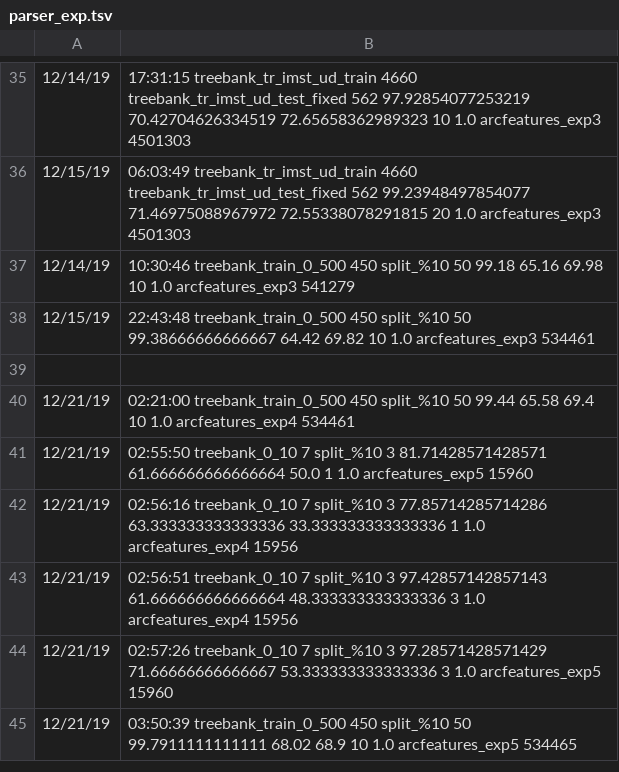
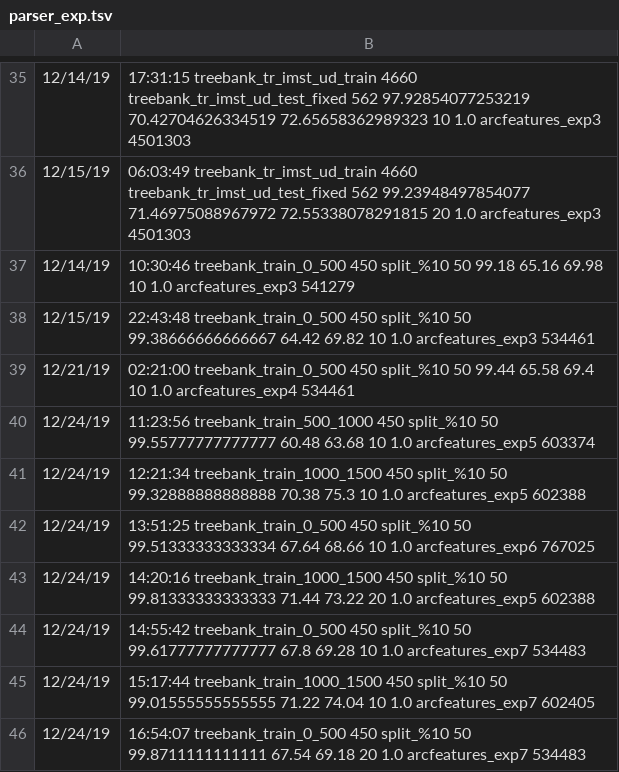
Before and after one commit to TolgaKayadelen/Neural_MSTParser, a TSV file: model/experiments/parser_exp.tsv, drawn as a sheet; only a part is shown, gaps mark what is left out; removed rows and columns are numbered as before the commit, all else as after; the diff names each change by its address in the sheet, - before the commit and + after, or states it on an @@ line.

```diff
--- a/model/experiments/parser_exp.tsv
+++ b/model/experiments/parser_exp.tsv
-row 39: (empty)
-row 41: 12/21/19 | 02:55:50 treebank_0_10 7 split_%10 3 81.71428571428571 61.666666666666664 50.0 1 1.0 arcfeatures_exp5 15960
-row 42: 12/21/19 | 02:56:16 treebank_0_10 7 split_%10 3 77.85714285714286 63.333333333333336 33.333333333333336 1 1.0 arcfeatures_exp4 15956
-row 43: 12/21/19 | 02:56:51 treebank_0_10 7 split_%10 3 97.42857142857143 61.666666666666664 48.333333333333336 3 1.0 arcfeatures_exp4 15956
-row 44: 12/21/19 | 02:57:26 treebank_0_10 7 split_%10 3 97.28571428571429 71.66666666666667 53.333333333333336 3 1.0 arcfeatures_exp5 15960
+row 40: 12/24/19 | 11:23:56 treebank_train_500_1000 450 split_%10 50 99.55777777777777 60.48 63.68 10 1.0 arcfeatures_exp5 603374
+row 41: 12/24/19 | 12:21:34 treebank_train_1000_1500 450 split_%10 50 99.32888888888888 70.38 75.3 10 1.0 arcfeatures_exp5 602388
+row 42: 12/24/19 | 13:51:25 treebank_train_0_500 450 split_%10 50 99.51333333333334 67.64 68.66 10 1.0 arcfeatures_exp6 767025
+row 43: 12/24/19 | 14:20:16 treebank_train_1000_1500 450 split_%10 50 99.81333333333333 71.44 73.22 20 1.0 arcfeatures_exp5 602388
+row 44: 12/24/19 | 14:55:42 treebank_train_0_500 450 split_%10 50 99.61777777777777 67.8 69.28 10 1.0 arcfeatures_exp7 534483
+row 45: 12/24/19 | 15:17:44 treebank_train_1000_1500 450 split_%10 50 99.01555555555555 71.22 74.04 10 1.0 arcfeatures_exp7 602405
-A46: 12/21/19
+A46: 12/24/19
-B46: 03:50:39 treebank_train_0_500 450 split_%10 50 99.7911111111111 68.02 68.9 10 1.0 arcfeatures_exp5 534465
+B46: 16:54:07 treebank_train_0_500 450 split_%10 50 99.8711111111111 67.54 69.18 20 1.0 arcfeatures_exp7 534483
```
Also changed, not shown: 4 other files.
